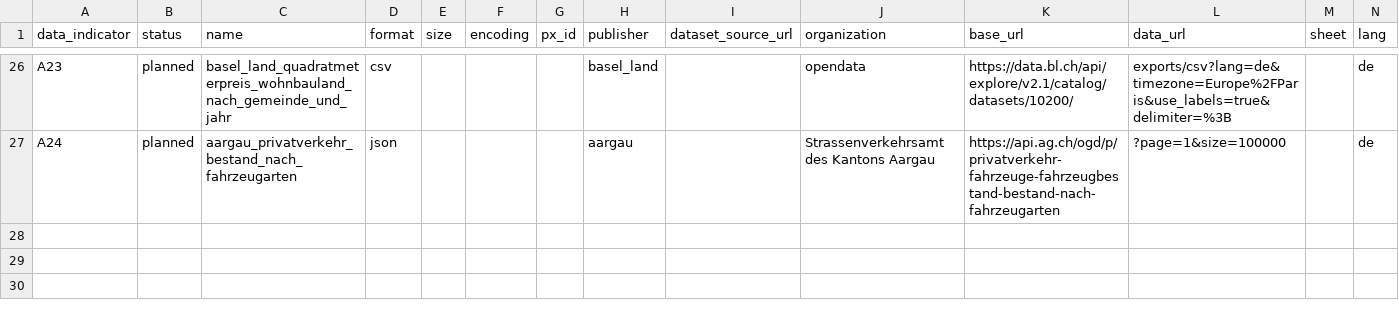
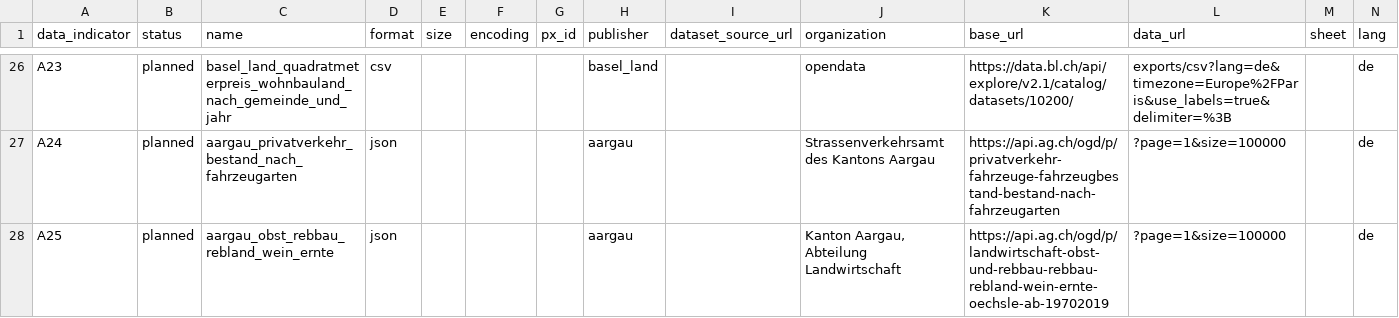
Before and after one commit to statistikZH/statbotData, a CSV file: data/const/statbot_input_data.csv, drawn as a sheet; only a part is shown, gaps mark what is left out.

Commit message:
feat(A25): add A25 in input datasets file

```diff
--- a/data/const/statbot_input_data.csv
+++ b/data/const/statbot_input_data.csv
@@ -27 +27,2 @@ A23,planned,basel_land_quadratmeterpreis_wohnbauland_nach_gemeinde_und_jahr,csv,
 A24,planned,aargau_privatverkehr_bestand_nach_fahrzeugarten,json,,,,aargau,,Strassenverkehrsamt des Kantons Aargau,https://api.ag.ch/ogd/p/privatverkehr-fahrzeuge-fahrzeugbestand-bestand-nach-fahrzeugarten,?page=1&size=100000,,de
+A25,planned,aargau_obst_rebbau_rebland_wein_ernte,json,,,,aargau,,"Kanton Aargau, Abteilung Landwirtschaft",https://api.ag.ch/ogd/p/landwirtschaft-obst-und-rebbau-rebbau-rebland-wein-ernte-oechsle-ab-19702019,?page=1&size=100000,,de
```
